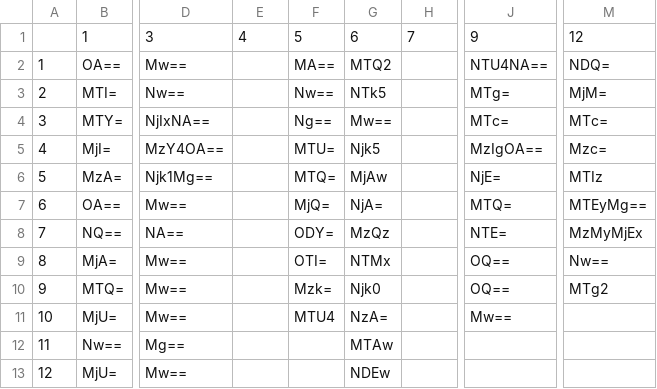
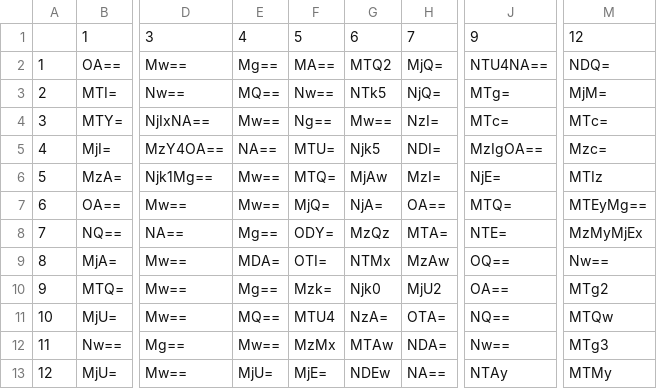
Before and after one commit to marlen200186/marlen200186.github.io, a CSV file: database.csv, drawn as a sheet; only a part is shown, gaps mark what is left out; the diff covers the shown part only; the diff names each change by its address in the sheet, - before the commit and + after, or states it on an @@ line.

```diff
--- a/database.csv
+++ b/database.csv
-E2: (empty)
+E2: Mg==
-H2: (empty)
+H2: MjQ=
-E3: (empty)
+E3: MQ==
-H3: (empty)
+H3: NjQ=
-E4: (empty)
+E4: Mw==
-H4: (empty)
+H4: NzI=
-E5: (empty)
+E5: NA==
-H5: (empty)
+H5: NDI=
-E6:E7: (empty)
+E6:E7: Mw==
-H6: (empty)
+H6: MzI=
-H7: (empty)
+H7: OA==
-E8: (empty)
+E8: Mg==
-H8: (empty)
+H8: MTA=
-E9: (empty)
+E9: MDA=
-H9: (empty)
+H9: MzAw
-E10: (empty)
+E10: Mg==
-H10: (empty)
+H10: MjU2
-J10: OQ==
+J10: OA==
-E11: (empty)
+E11: MQ==
-H11: (empty)
+H11: OTA=
-J11: Mw==
+J11: NQ==
-M11: (empty)
+M11: MTQw
-E12: (empty)
+E12: Mw==
-F12: (empty)
+F12: MzMx
-H12: (empty)
+H12: NDA=
-J12: (empty)
+J12: Nw==
-M12: (empty)
+M12: MTg3
-E13: (empty)
+E13: MjU=
-F13: (empty)
+F13: MjE=
-H13: (empty)
+H13: NA==
-J13: (empty)
+J13: NTAy
-M13: (empty)
+M13: MTMy
```
Also changed, not shown: 62 edited cells elsewhere in this file, 54 other files.
